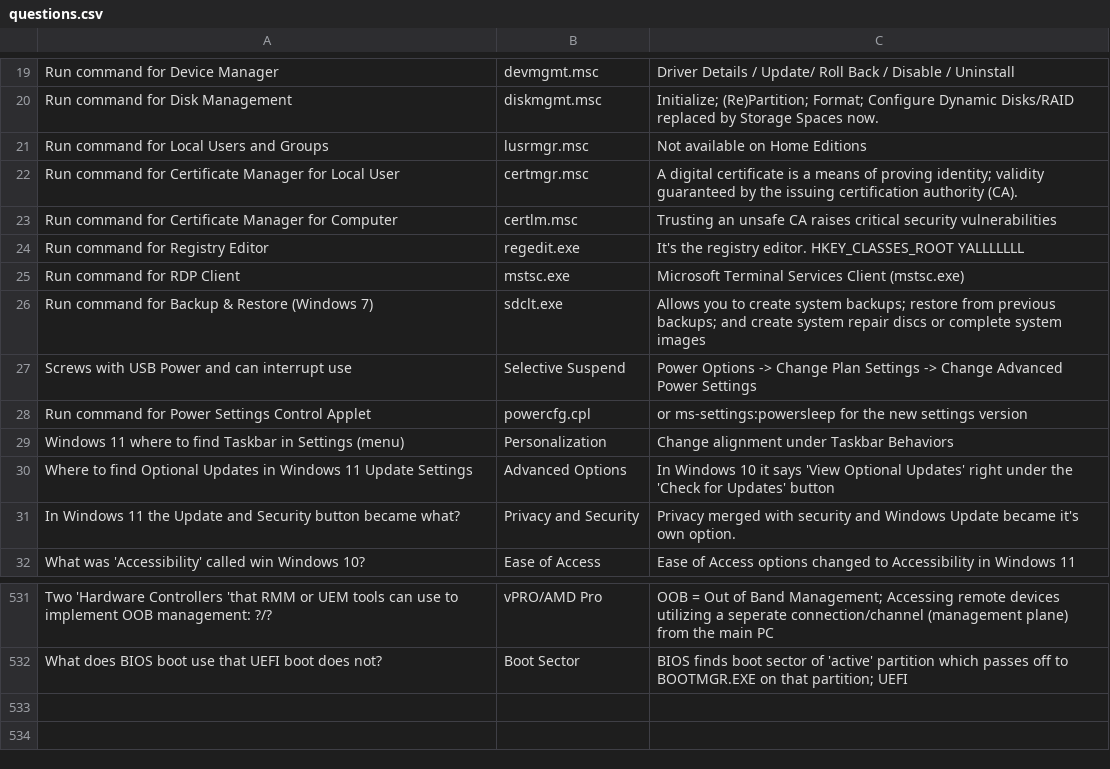
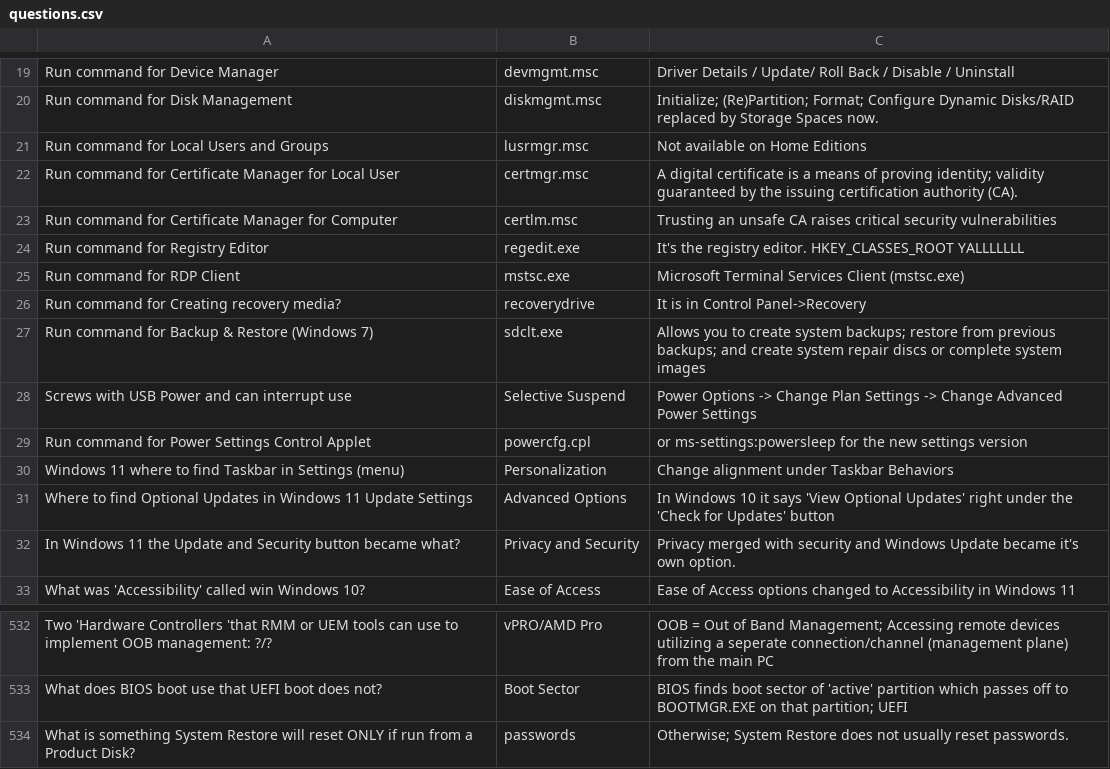
Before and after one commit to basinx/MemoryGame, a CSV file: questions.csv, drawn as a sheet; only a part is shown, gaps mark what is left out; the diff names each change by its address in the sheet, - before the commit and + after, or states it on an @@ line.

Commit message:
go

```diff
--- a/questions.csv
+++ b/questions.csv
+row 26: Run command for Creating recovery media? | recoverydrive | It is in Control Panel->Recovery
+row 534: What is something System Restore will reset ONLY if run from a Product Disk? | passwords | Otherwise; System Restore does not usually reset passwords.
```
